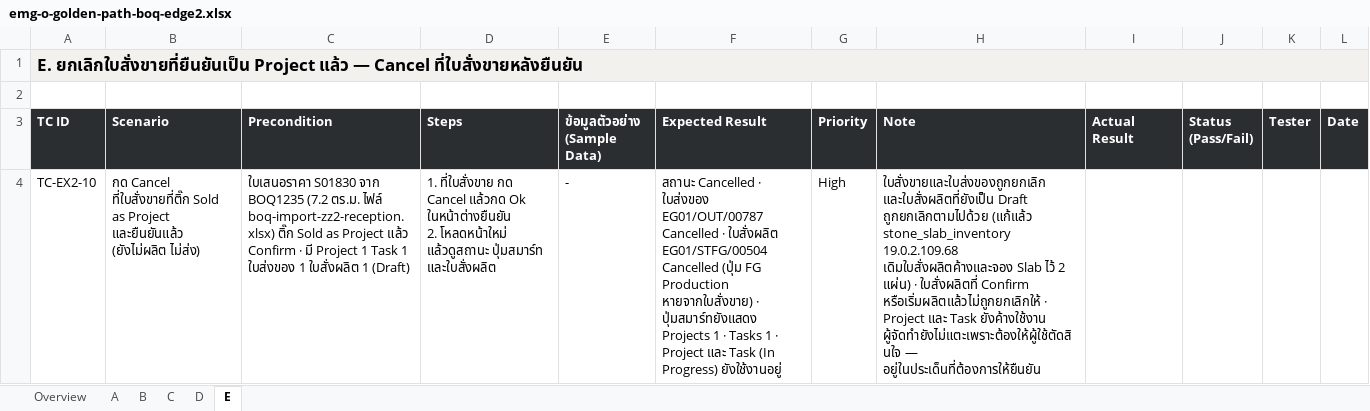
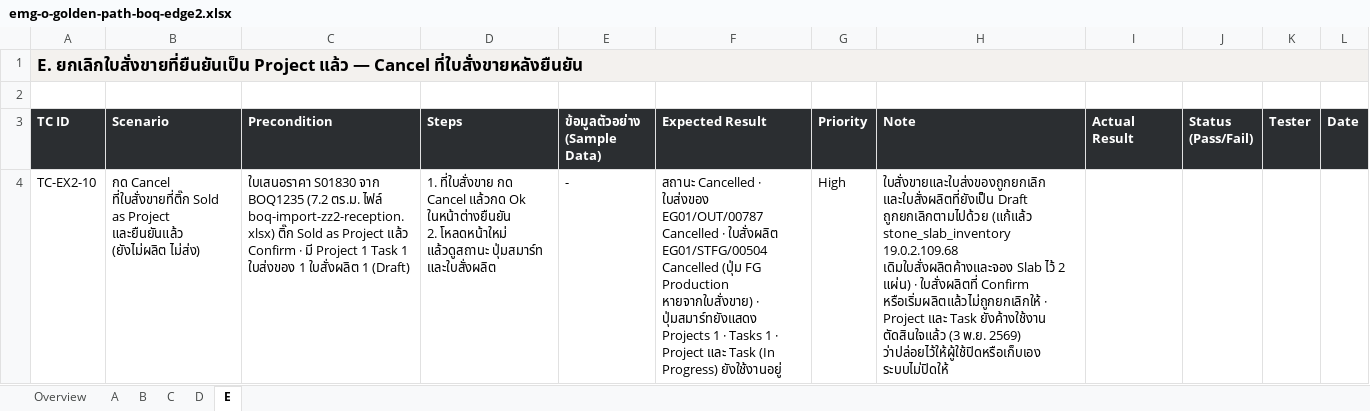
Before and after one commit to soodjarit/emg-o-portal, an Excel workbook: client-docs/test-cases/emg-o-golden-path-boq-edge2.xlsx, sheet E, drawn as a sheet; values as stored, in another font and other column widths than the file's, no borders; the diff names each change by its address in the sheet, - before the commit and + after, or states it on an @@ line.

```diff
--- a/client-docs/test-cases/emg-o-golden-path-boq-edge2.xlsx (sheet E)
+++ b/client-docs/test-cases/emg-o-golden-path-boq-edge2.xlsx (sheet E)
-H4 (Note): …Task ยังค้างใช้งาน ผู้จัดทำยังไม่แตะเพราะต้องให้ผู้ใช้ตัดสินใจ — อยู่ในประเด็นที่ต้องการให้ยืนยัน
+H4 (Note): …Task ยังค้างใช้งาน ตัดสินใจแล้ว (3 พ.ย. 2569) ว่าปล่อยไว้ให้ผู้ใช้ปิดหรือเก็บเอง ระบบไม่ปิดให้
```
Also changed, not shown: 3 other files.
